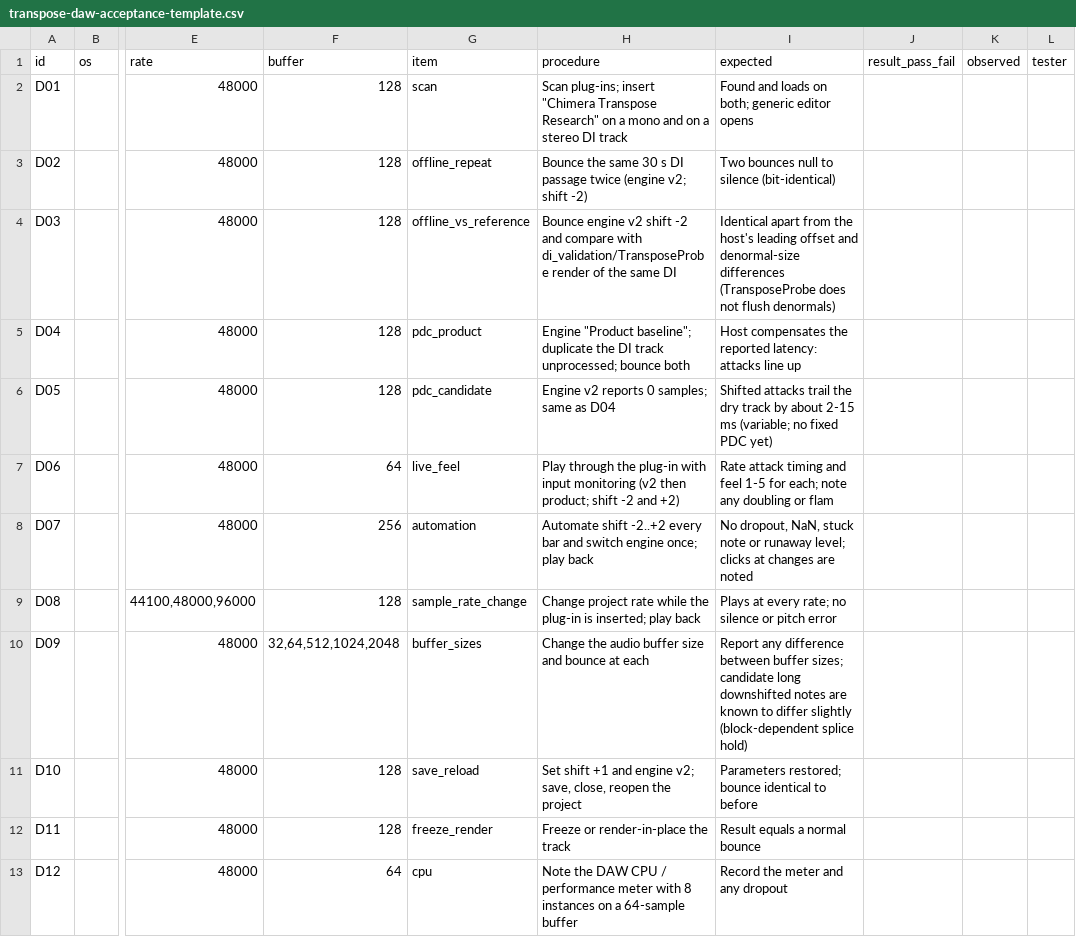
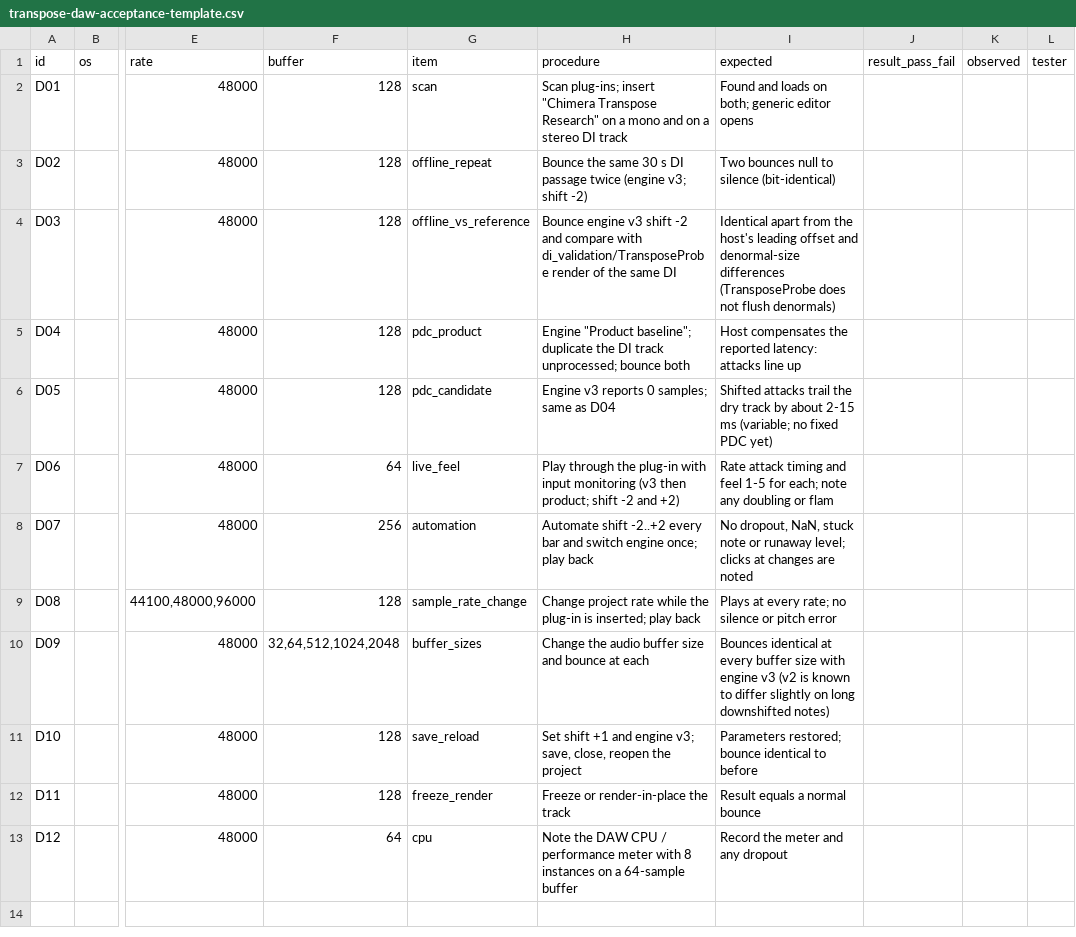
Before and after one commit to raven-deadwire/SpectralForge-Chimera-Amp-Matrix, a CSV file: Validation/transpose-daw-acceptance-template.csv, drawn as a sheet; only a part is shown, gaps mark what is left out; the diff names each change by its address in the sheet, - before the commit and + after, or states it on an @@ line.

```diff
--- a/Validation/transpose-daw-acceptance-template.csv
+++ b/Validation/transpose-daw-acceptance-template.csv
-H3 (procedure): …twice (engine v2; shift -2)
+H3 (procedure): …twice (engine v3; shift -2)
-H4 (procedure): Bounce engine v2 shift -2…
+H4 (procedure): Bounce engine v3 shift -2…
-H6 (procedure): Engine v2 reports 0 samples; same as D04
+H6 (procedure): Engine v3 reports 0 samples; same as D04
-H7 (procedure): …input monitoring (v2 then product;…
+H7 (procedure): …input monitoring (v3 then product;…
-I10 (expected): Report any difference between buffer sizes; candidate long downshifted notes are known to differ slightly (block-dependent splice hold)
+I10 (expected): Bounces identical at every buffer size with engine v3 (v2 is known to differ slightly on long downshifted notes)
-H11 (procedure): …and engine v2; save, close,…
+H11 (procedure): …and engine v3; save, close,…
```
Also changed, not shown: 11 other files.
